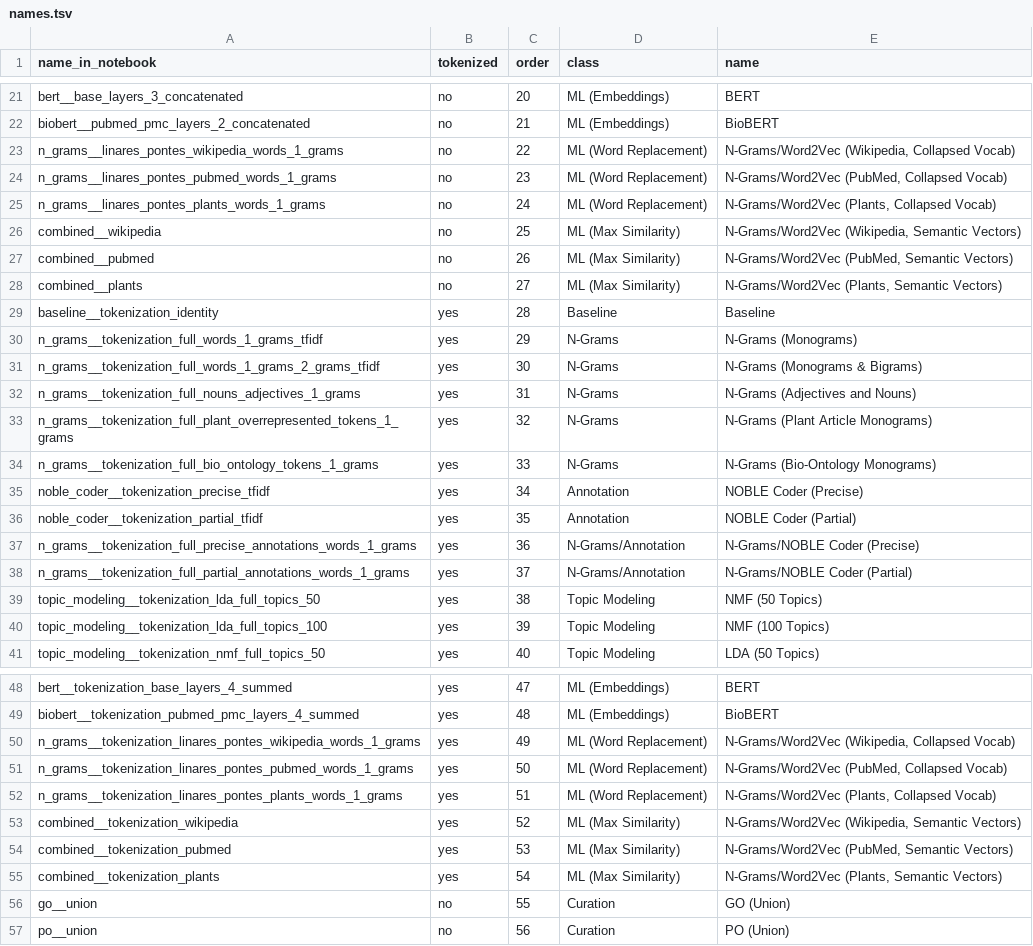
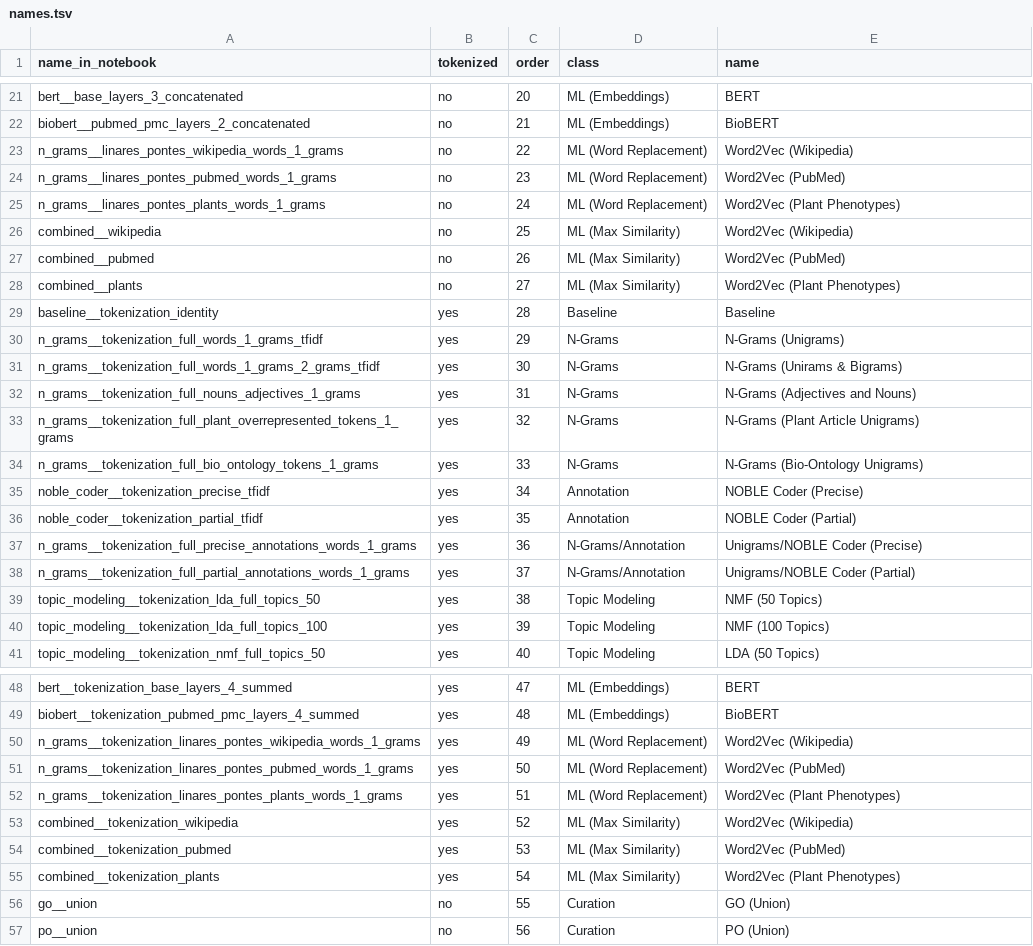
Before and after one commit to irbraun/plant-phenotypes-nlp, a TSV file: names.tsv, drawn as a sheet; only a part is shown, gaps mark what is left out; the diff covers the shown part only.

```diff
--- a/names.tsv
+++ b/names.tsv
@@ -22,18 +22,18 @@ bert__base_layers_3_concatenated	no	20	ML (Embeddings)	BERT
 biobert__pubmed_pmc_layers_2_concatenated	no	21	ML (Embeddings)	BioBERT
-n_grams__linares_pontes_wikipedia_words_1_grams	no	22	ML (Word Replacement)	"N-Grams/Word2Vec (Wikipedia, Collapsed Vocab)"
-n_grams__linares_pontes_pubmed_words_1_grams	no	23	ML (Word Replacement)	"N-Grams/Word2Vec (PubMed, Collapsed Vocab)"
-n_grams__linares_pontes_plants_words_1_grams	no	24	ML (Word Replacement)	"N-Grams/Word2Vec (Plants, Collapsed Vocab)"
-combined__wikipedia	no	25	ML (Max Similarity)	"N-Grams/Word2Vec (Wikipedia, Semantic Vectors)"
-combined__pubmed	no	26	ML (Max Similarity)	"N-Grams/Word2Vec (PubMed, Semantic Vectors)"
-combined__plants	no	27	ML (Max Similarity)	"N-Grams/Word2Vec (Plants, Semantic Vectors)"
+n_grams__linares_pontes_wikipedia_words_1_grams	no	22	ML (Word Replacement)	Word2Vec (Wikipedia)
+n_grams__linares_pontes_pubmed_words_1_grams	no	23	ML (Word Replacement)	Word2Vec (PubMed)
+n_grams__linares_pontes_plants_words_1_grams	no	24	ML (Word Replacement)	Word2Vec (Plant Phenotypes)
+combined__wikipedia	no	25	ML (Max Similarity)	Word2Vec (Wikipedia)
+combined__pubmed	no	26	ML (Max Similarity)	Word2Vec (PubMed)
+combined__plants	no	27	ML (Max Similarity)	Word2Vec (Plant Phenotypes)
 baseline__tokenization_identity	yes	28	Baseline	Baseline
-n_grams__tokenization_full_words_1_grams_tfidf	yes	29	N-Grams	N-Grams (Monograms)
-n_grams__tokenization_full_words_1_grams_2_grams_tfidf	yes	30	N-Grams	N-Grams (Monograms & Bigrams)
+n_grams__tokenization_full_words_1_grams_tfidf	yes	29	N-Grams	N-Grams (Unigrams)
+n_grams__tokenization_full_words_1_grams_2_grams_tfidf	yes	30	N-Grams	N-Grams (Unirams & Bigrams)
 n_grams__tokenization_full_nouns_adjectives_1_grams	yes	31	N-Grams	N-Grams (Adjectives and Nouns)
-n_grams__tokenization_full_plant_overrepresented_tokens_1_grams	yes	32	N-Grams	N-Grams (Plant Article Monograms)
-n_grams__tokenization_full_bio_ontology_tokens_1_grams	yes	33	N-Grams	N-Grams (Bio-Ontology Monograms)
+n_grams__tokenization_full_plant_overrepresented_tokens_1_grams	yes	32	N-Grams	N-Grams (Plant Article Unigrams)
+n_grams__tokenization_full_bio_ontology_tokens_1_grams	yes	33	N-Grams	N-Grams (Bio-Ontology Unigrams)
 noble_coder__tokenization_precise_tfidf	yes	34	Annotation	NOBLE Coder (Precise)
 noble_coder__tokenization_partial_tfidf	yes	35	Annotation	NOBLE Coder (Partial)
-n_grams__tokenization_full_precise_annotations_words_1_grams	yes	36	N-Grams/Annotation	N-Grams/NOBLE Coder (Precise)
-n_grams__tokenization_full_partial_annotations_words_1_grams	yes	37	N-Grams/Annotation	N-Grams/NOBLE Coder (Partial)
+n_grams__tokenization_full_precise_annotations_words_1_grams	yes	36	N-Grams/Annotation	Unigrams/NOBLE Coder (Precise)
+n_grams__tokenization_full_partial_annotations_words_1_grams	yes	37	N-Grams/Annotation	Unigrams/NOBLE Coder (Partial)
 topic_modeling__tokenization_lda_full_topics_50	yes	38	Topic Modeling	NMF (50 Topics)
@@ -49,8 +49,8 @@ bert__tokenization_base_layers_4_summed	yes	47	ML (Embeddings)	BERT
 biobert__tokenization_pubmed_pmc_layers_4_summed	yes	48	ML (Embeddings)	BioBERT
-n_grams__tokenization_linares_pontes_wikipedia_words_1_grams	yes	49	ML (Word Replacement)	"N-Grams/Word2Vec (Wikipedia, Collapsed Vocab)"
-n_grams__tokenization_linares_pontes_pubmed_words_1_grams	yes	50	ML (Word Replacement)	"N-Grams/Word2Vec (PubMed, Collapsed Vocab)"
-n_grams__tokenization_linares_pontes_plants_words_1_grams	yes	51	ML (Word Replacement)	"N-Grams/Word2Vec (Plants, Collapsed Vocab)"
-combined__tokenization_wikipedia	yes	52	ML (Max Similarity)	"N-Grams/Word2Vec (Wikipedia, Semantic Vectors)"
-combined__tokenization_pubmed	yes	53	ML (Max Similarity)	"N-Grams/Word2Vec (PubMed, Semantic Vectors)"
-combined__tokenization_plants	yes	54	ML (Max Similarity)	"N-Grams/Word2Vec (Plants, Semantic Vectors)"
+n_grams__tokenization_linares_pontes_wikipedia_words_1_grams	yes	49	ML (Word Replacement)	Word2Vec (Wikipedia)
+n_grams__tokenization_linares_pontes_pubmed_words_1_grams	yes	50	ML (Word Replacement)	Word2Vec (PubMed)
+n_grams__tokenization_linares_pontes_plants_words_1_grams	yes	51	ML (Word Replacement)	Word2Vec (Plant Phenotypes)
+combined__tokenization_wikipedia	yes	52	ML (Max Similarity)	Word2Vec (Wikipedia)
+combined__tokenization_pubmed	yes	53	ML (Max Similarity)	Word2Vec (PubMed)
+combined__tokenization_plants	yes	54	ML (Max Similarity)	Word2Vec (Plant Phenotypes)
 go__union	no	55	Curation	GO (Union)
```
Also changed, not shown: 4 edited cells elsewhere in this file, 2 other files.
